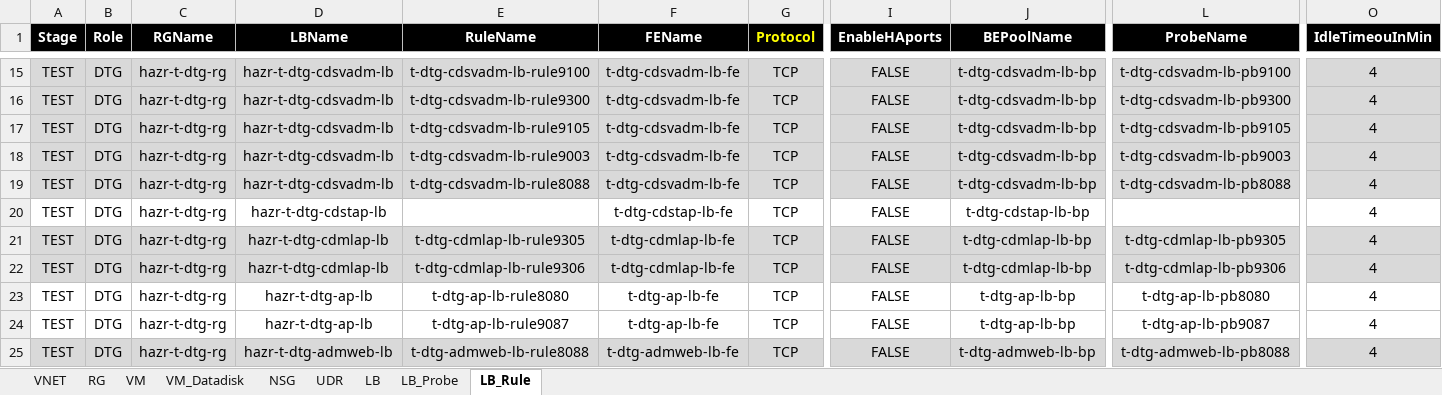
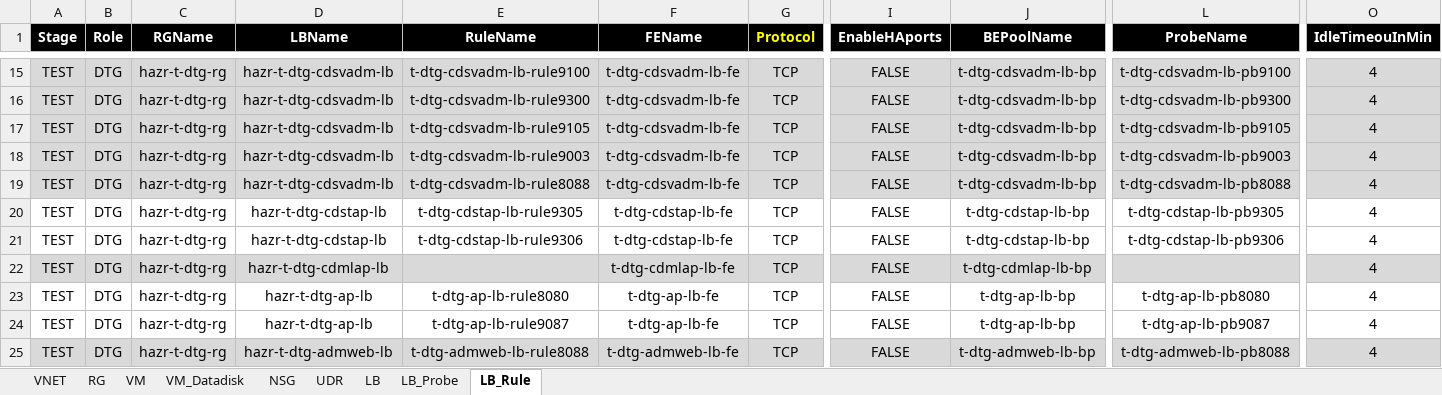
Before and after one commit to skpaek-git/hgi_resourceDeploy, an Excel workbook: 서버정보/20260521_리소스배포_테스트.xlsx, sheet LB_Rule, drawn as a sheet; only a part is shown, gaps mark what is left out; values as stored, in another font and other column widths than the file's, no borders; removed rows and columns are numbered as before the commit, all else as after; rows hold the shown columns only; the diff covers the shown part only; the diff names each change by its address in the sheet, - before the commit and + after, or states it on an @@ line.

```diff
--- a/서버정보/20260521_리소스배포_테스트.xlsx (sheet LB_Rule)
+++ b/서버정보/20260521_리소스배포_테스트.xlsx (sheet LB_Rule)
-row 20: TEST | DTG | hazr-t-dtg-rg | hazr-t-dtg-cdstap-lb |  | t-dtg-cdstap-lb-fe | TCP | FALSE | t-dtg-cdstap-lb-bp |  | 4
-A20:O21 fill: #D9D9D9
+A20:O21 fill: none
-D20:D21 (LBName): hazr-t-dtg-cdmlap-lb
+D20:D21 (LBName): hazr-t-dtg-cdstap-lb
-E20 (RuleName): t-dtg-cdmlap-lb-rule9305
+E20 (RuleName): t-dtg-cdstap-lb-rule9305
-F20:F21 (FEName): t-dtg-cdmlap-lb-fe
+F20:F21 (FEName): t-dtg-cdstap-lb-fe
-J20:J21 (BEPoolName): t-dtg-cdmlap-lb-bp
+J20:J21 (BEPoolName): t-dtg-cdstap-lb-bp
-L20 (ProbeName): t-dtg-cdmlap-lb-pb9305
+L20 (ProbeName): t-dtg-cdstap-lb-pb9305
-E21 (RuleName): t-dtg-cdmlap-lb-rule9306
+E21 (RuleName): t-dtg-cdstap-lb-rule9306
-L21 (ProbeName): t-dtg-cdmlap-lb-pb9306
+L21 (ProbeName): t-dtg-cdstap-lb-pb9306
+row 22: TEST | DTG | hazr-t-dtg-rg | hazr-t-dtg-cdmlap-lb |  | t-dtg-cdmlap-lb-fe | TCP | FALSE | t-dtg-cdmlap-lb-bp |  | 4
```
Also changed, not shown: cell formats elsewhere in this sheet, sheet LB_Probe, sheet VM, sheet VM_Datadisk, sheet NSG, formulas that keep their value, 서버정보/20260601_리소스배포_운영.xlsx, 1 other file.
